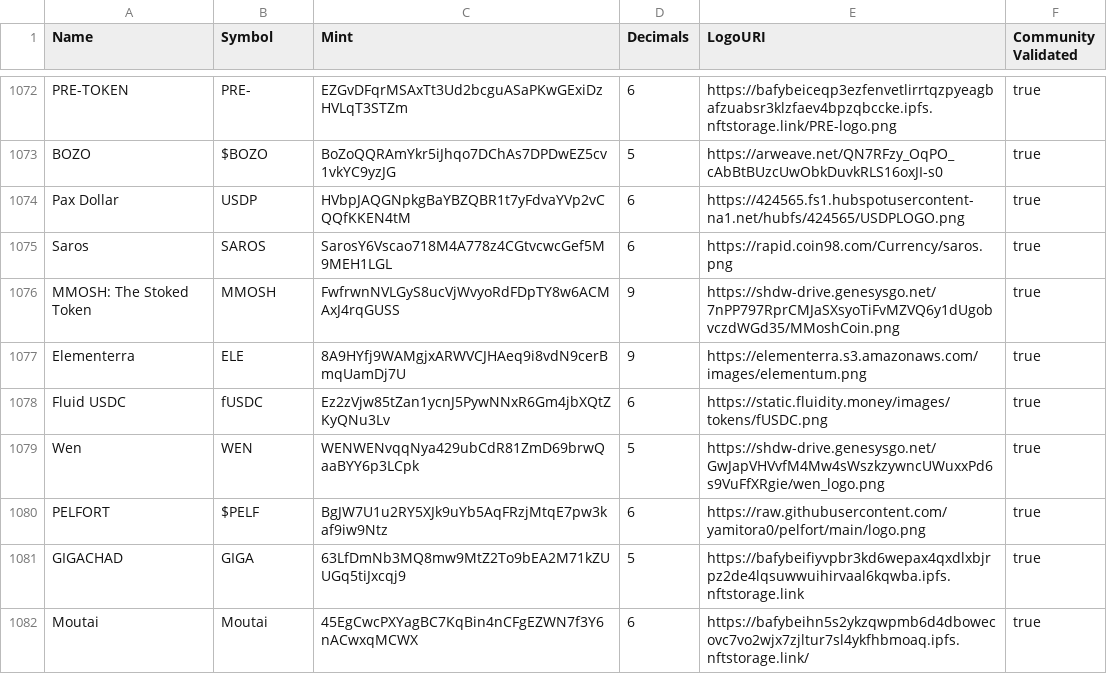
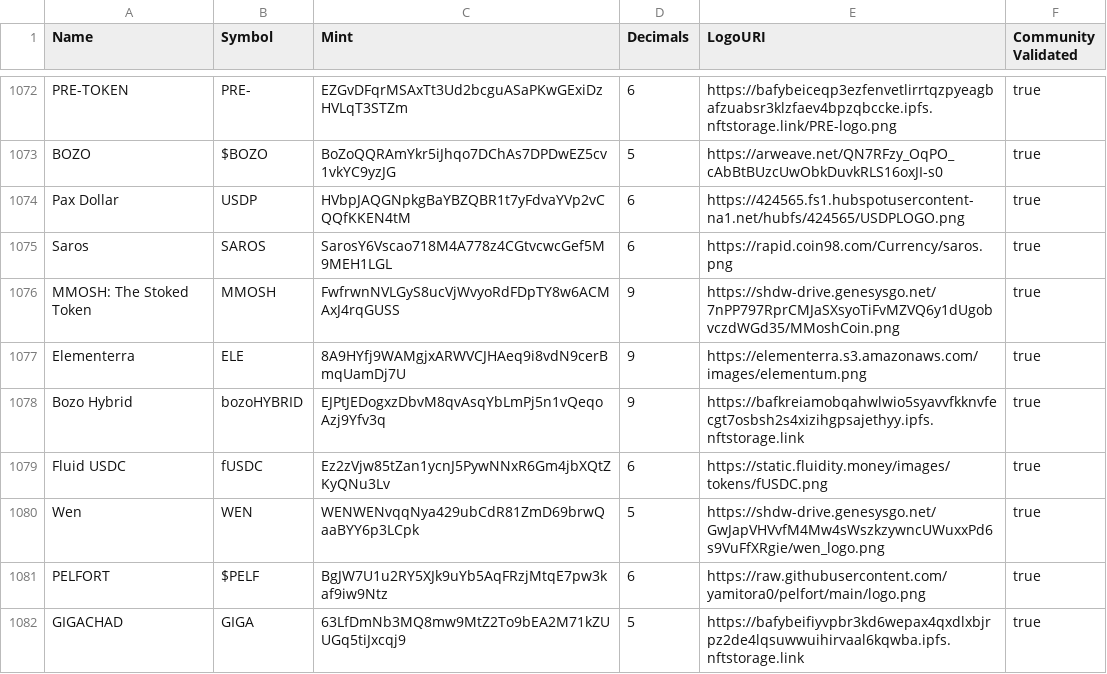
Before and after one commit to lakshay35/token-list, a CSV file: validated-tokens.csv, drawn as a sheet; only a part is shown, gaps mark what is left out; the shorter side is filled out with more unchanged rows.

Commit message:
Validate Bozo Hybrid (#1228)
* Update validated-tokens.csv - add bozo hybird

* change ticker to bozoHYBRID from bozo

* Set community validated to true

```diff
--- a/validated-tokens.csv
+++ b/validated-tokens.csv
@@ -1077,2 +1077,3 @@ MMOSH: The Stoked Token,MMOSH,FwfrwnNVLGyS8ucVjWvyoRdFDpTY8w6ACMAxJ4rqGUSS,9,htt
 Elementerra,ELE,8A9HYfj9WAMgjxARWVCJHAeq9i8vdN9cerBmqUamDj7U,9,https://elementerra.s3.amazonaws.com/images/elementum.png,true
+Bozo Hybrid,bozoHYBRID,EJPtJEDogxzDbvM8qvAsqYbLmPj5n1vQeqoAzj9Yfv3q,9,https://bafkreiamobqahwlwio5syavvfkknvfecgt7osbsh2s4xizihgpsajethyy.ipfs.nftstorage.link,true
 Fluid USDC,fUSDC,Ez2zVjw85tZan1ycnJ5PywNNxR6Gm4jbXQtZKyQNu3Lv,6,https://static.fluidity.money/images/tokens/fUSDC.png,true
```
